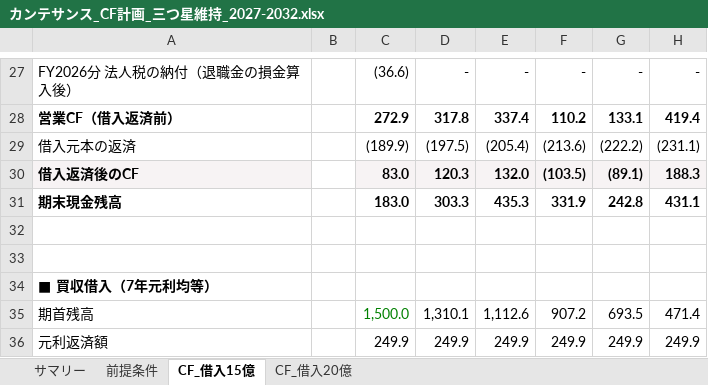
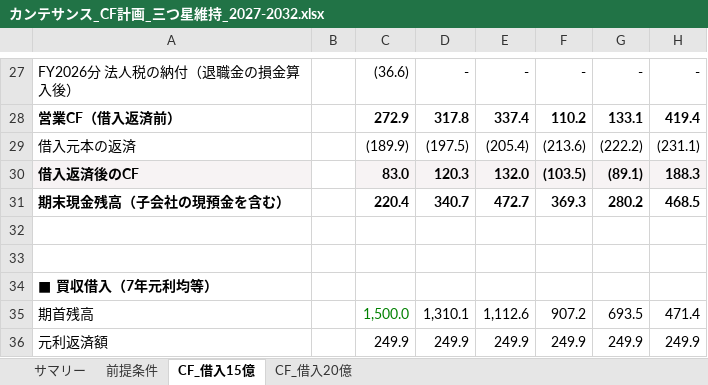
Before and after one commit to nakano-winebank/wine-auction, an Excel workbook: M&A/カンテサンス/カンテサンス_CF計画_三つ星維持_2027-2032.xlsx, sheet CF_借入15億, drawn as a sheet; only a part is shown, gaps mark what is left out; values as stored, in another font and other column widths than the file's, no borders; removed rows and columns are numbered as before the commit, all else as after; the diff names each change by its address in the sheet, - before the commit and + after, or states it on an @@ line.

```diff
--- a/M&A/カンテサンス/カンテサンス_CF計画_三つ星維持_2027-2032.xlsx (sheet CF_借入15億)
+++ b/M&A/カンテサンス/カンテサンス_CF計画_三つ星維持_2027-2032.xlsx (sheet CF_借入15億)
-row 31: 期末現金残高 |  | 183.0 | 303.3 | 435.3 | 331.9 | 242.8 | 431.1
+row 31: 期末現金残高（子会社の現預金を含む） |  | 220.4 | 340.7 | 472.7 | 369.3 | 280.2 | 468.5
```
Also changed, not shown: sheet サマリー, sheet CF_借入20億, sheet 前提条件, 1 other file.
